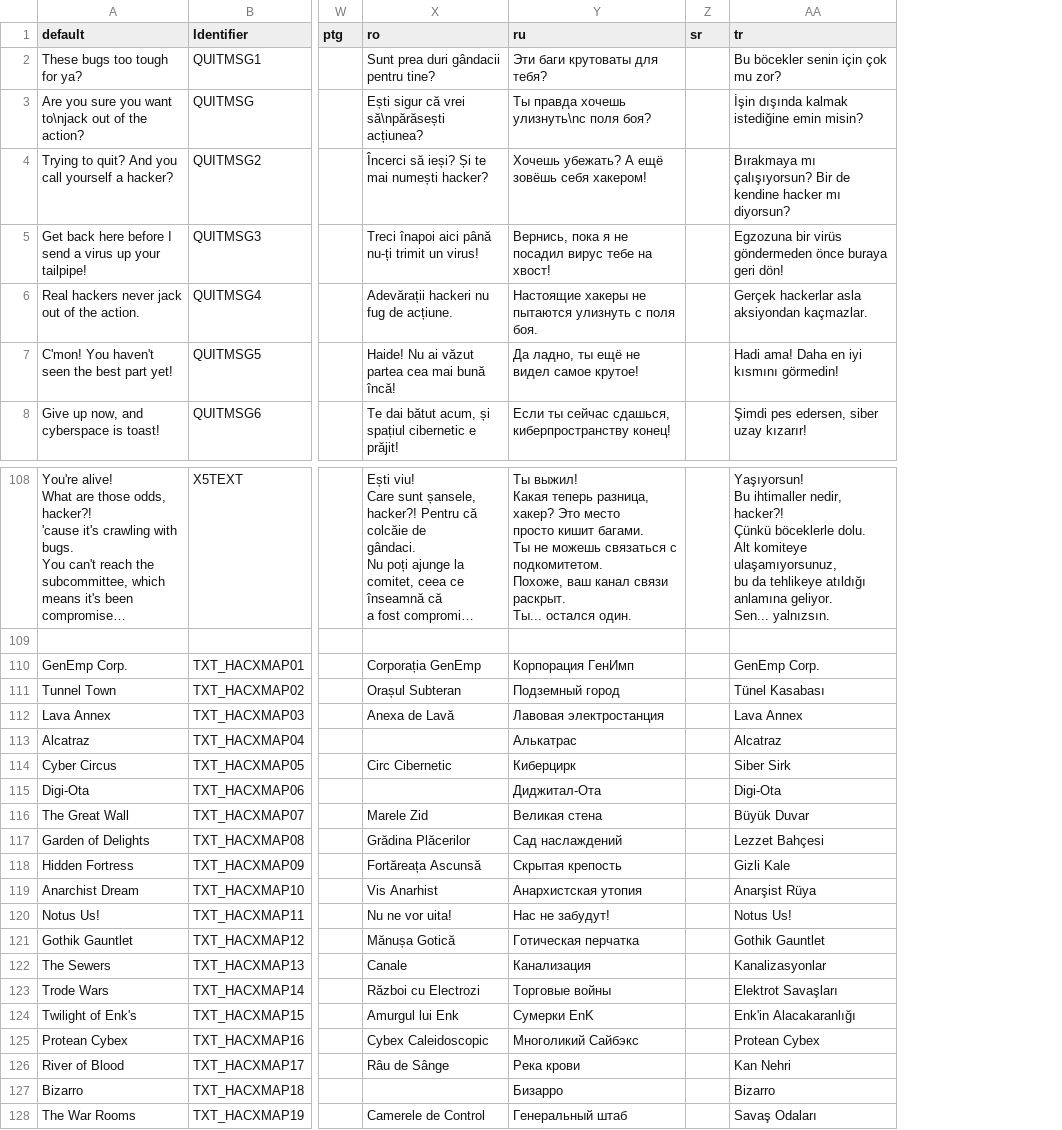
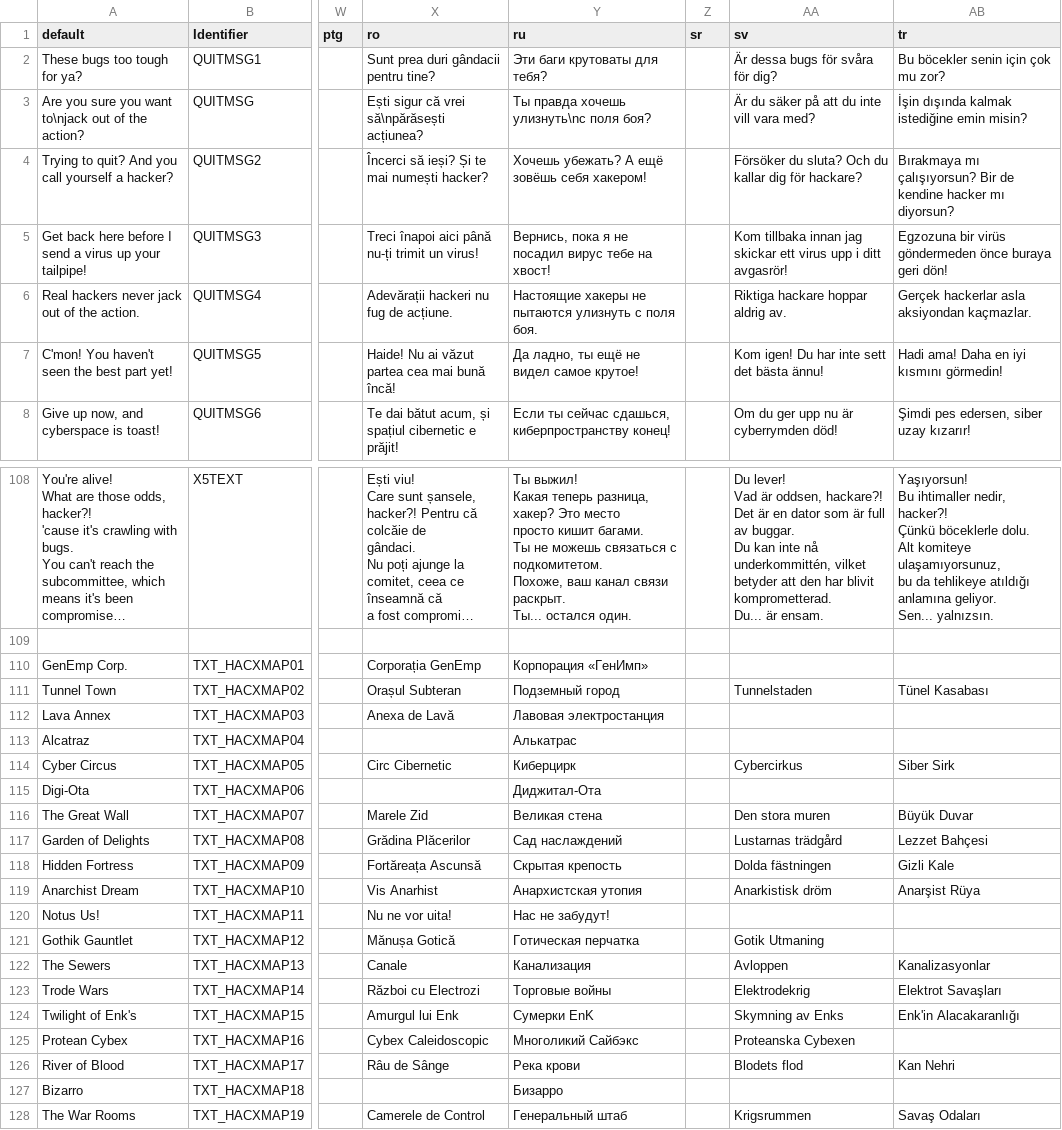
Before and after one commit to ZDoom/gzdoom, a CSV file: wadsrc_extra/static/filter/hacx.hacx1/after_iwad/language.csv, drawn as a sheet; only a part is shown, gaps mark what is left out; long unchanged cells end in …; addresses are those after the commit; ↵ is a line break in a cell; the diff covers the shown part only; the diff names each change by its address in the sheet, - before the commit and + after, or states it on an @@ line.

Commit message:
- language update

```diff
--- a/wadsrc_extra/static/filter/hacx.hacx1/after_iwad/language.csv
+++ b/wadsrc_extra/static/filter/hacx.hacx1/after_iwad/language.csv
+column AA (sv), rows 2-8: Är dessa bugs för svåra för dig? | Är du säker på att du inte vill vara med? | Försöker du sluta? Och du kallar dig för hackare? | Kom tillbaka innan jag skickar ett virus upp i ditt avgasrör! | Riktiga hackare hoppar aldrig av. | Kom igen! Du har inte sett det bästa ännu! | Om du ger upp nu är cyberrymden död!; rows 108-128: Du lever! ↵ Vad är oddsen, hackare?! ↵ Det är en dator som är full av buggar. ↵ Du kan inte nå underkommittén, vilket betyder att den har blivit komprometterad. ↵ Du... är ensam. |  |  | Tunnelstaden |  |  | Cybercirkus |  | Den stora muren | Lustarnas trädgård | Dolda fästningen | Anarkistisk dröm |  | Gotik Utmaning | Avloppen | Elektrodekrig | Skymning av Enks | Proteanska Cybexen | Blodets flod |  | Krigsrummen
-Y110 (ru): Корпорация ГенИмп
+Y110 (ru): Корпорация «ГенИмп»
-AB110 (tr): GenEmp Corp.
+AB110 (tr): (empty)
-AB112 (tr): Lava Annex
+AB112 (tr): (empty)
-AB113 (tr): Alcatraz
+AB113 (tr): (empty)
-AB115 (tr): Digi-Ota
+AB115 (tr): (empty)
-AB120 (tr): Notus Us!
+AB120 (tr): (empty)
-AB121 (tr): Gothik Gauntlet
+AB121 (tr): (empty)
-AB125 (tr): Protean Cybex
+AB125 (tr): (empty)
-AB127 (tr): Bizarro
+AB127 (tr): (empty)
```
Also changed, not shown: 10 edited cells elsewhere in this file, wadsrc/static/lmacros.csv, wadsrc_extra/static/filter/chex.chex3/language.csv, 4 other files.
